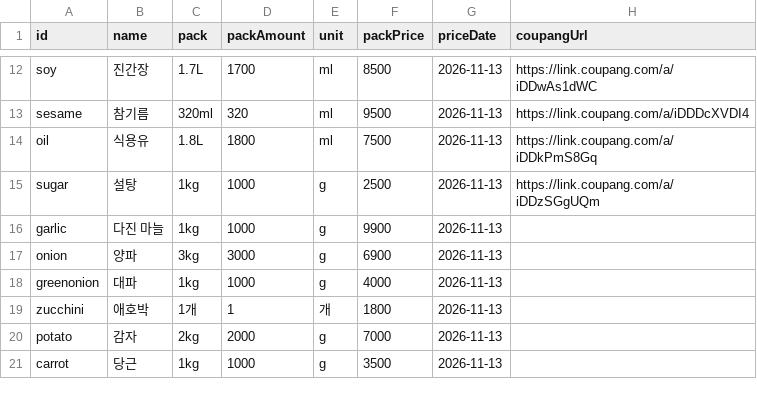
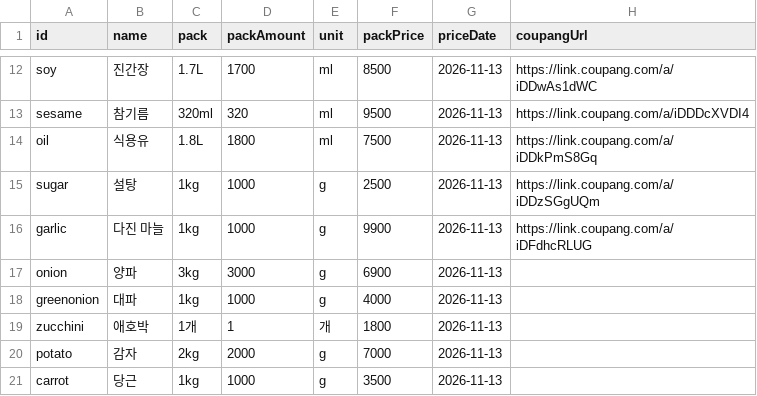
Before and after one commit to ckqudrnjs-beep/affiliate-pipeline, a CSV file: config/recipe_pantry.csv, drawn as a sheet; only a part is shown, gaps mark what is left out.

```diff
--- a/config/recipe_pantry.csv
+++ b/config/recipe_pantry.csv
@@ -15,3 +15,3 @@ oil,식용유,1.8L,1800,ml,7500,2026-11-13,https://link.coupang.com/a/iDDkPmS8Gq
 sugar,설탕,1kg,1000,g,2500,2026-11-13,https://link.coupang.com/a/iDDzSGgUQm
-garlic,다진 마늘,1kg,1000,g,9900,2026-11-13,
+garlic,다진 마늘,1kg,1000,g,9900,2026-11-13,https://link.coupang.com/a/iDFdhcRLUG
 onion,양파,3kg,3000,g,6900,2026-11-13,
```
